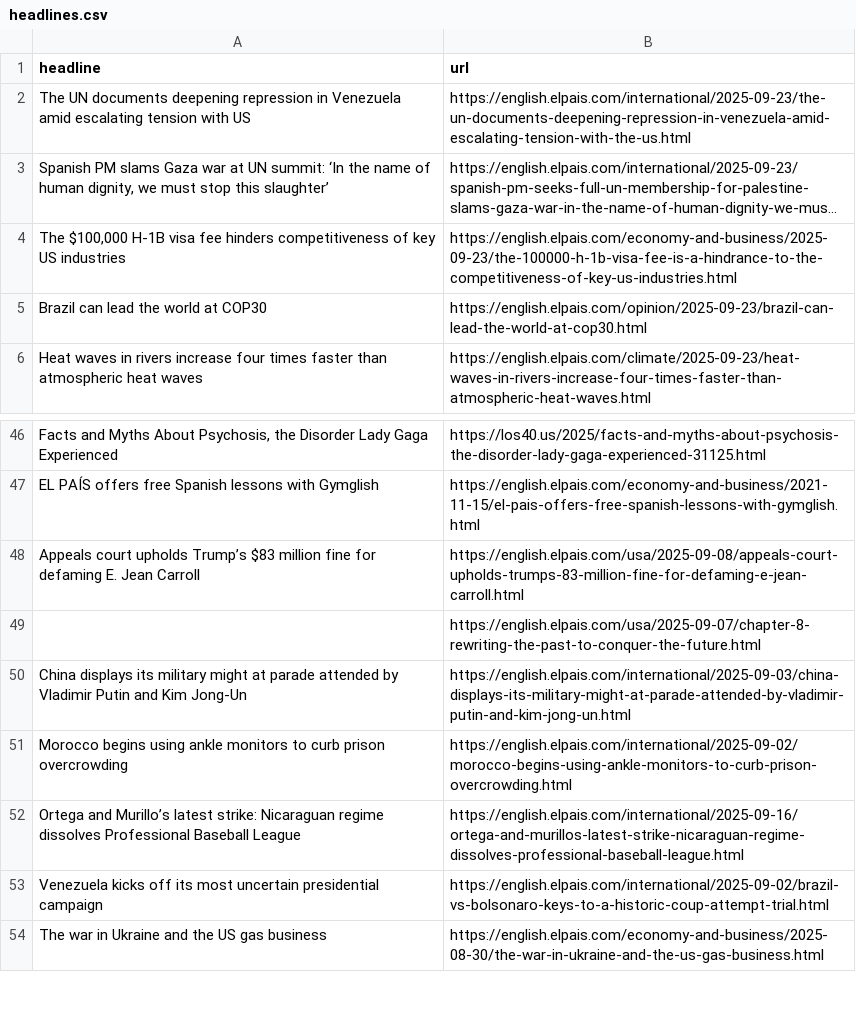
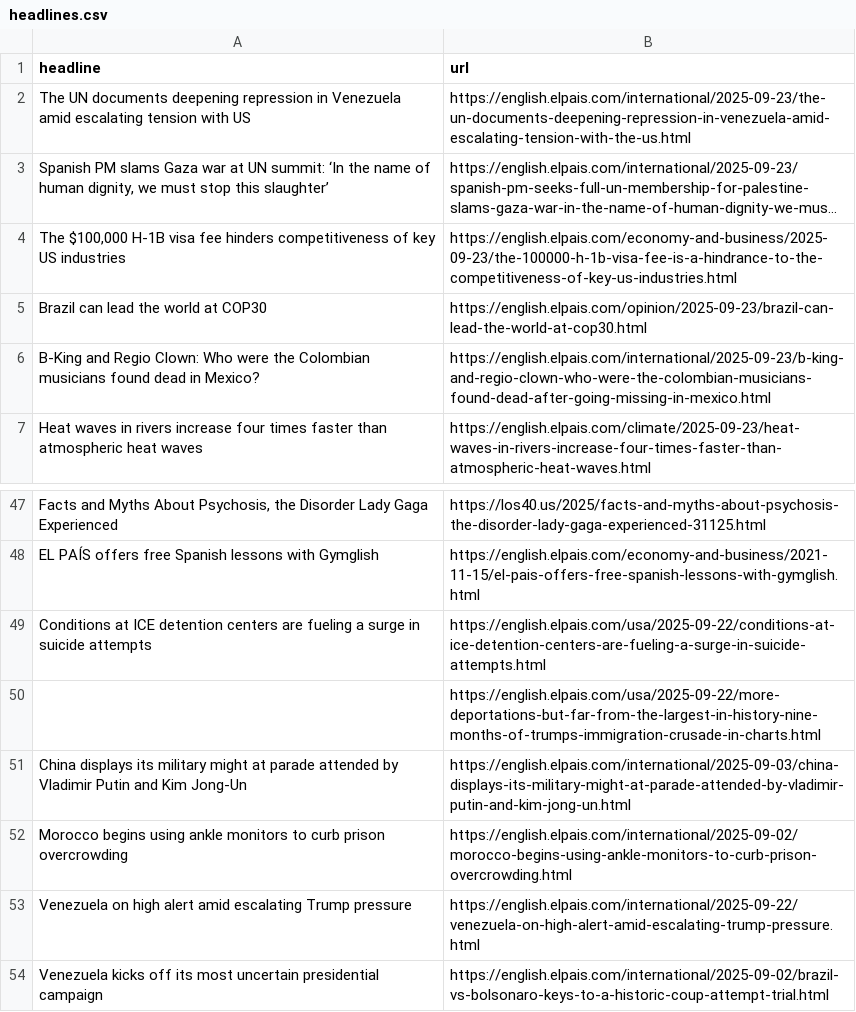
Before and after one commit to JSorrell99/el-pais-autoscraper, a CSV file: headlines.csv, drawn as a sheet; only a part is shown, gaps mark what is left out; the shorter side is filled out with more unchanged rows; long unchanged cells end in …; removed rows and columns are numbered as before the commit, all else as after; the diff names each change by its address in the sheet, - before the commit and + after, or states it on an @@ line.

```diff
--- a/headlines.csv
+++ b/headlines.csv
+row 6: B-King and Regio Clown: Who were the Colombian musicians found dead in Mexico? | https://english.elpais.com/international/2025-09-23/b-king-and-regio-clown-who-were-the-colombian-musicians-found-dead-after-going-missing-in-mexico.html
-row 48: Appeals court upholds Trump’s $83 million fine for defaming E. Jean Carroll | https://english.elpais.com/usa/2025-09-08/appeals-court-upholds-trumps-83-million-fine-for-defaming-e-jean-carroll.html
+row 49: Conditions at ICE detention centers are fueling a surge in suicide attempts | https://english.elpais.com/usa/2025-09-22/conditions-at-ice-detention-centers-are-fueling-a-surge-in-suicide-attempts.html
-B50 (url): https://english.elpais.com/usa/2025-09-07/chapter-8-rewriting-the-past-to-conquer-the-future.html
+B50 (url): https://english.elpais.com/usa/2025-09-22/more-deportations-but-far-from-the-largest-in-history-nine-months-of-trumps-immigration-crusade-in-charts.html
-row 52: Ortega and Murillo’s latest strike: Nicaraguan regime dissolves Professional Baseball League | https://english.elpais.com/international/2025-09-16/ortega-and-murillos-latest-strike-nicaraguan-regime-dissolves-professional-baseball-league.html
+row 53: Venezuela on high alert amid escalating Trump pressure | https://english.elpais.com/international/2025-09-22/venezuela-on-high-alert-amid-escalating-trump-pressure.html
```
